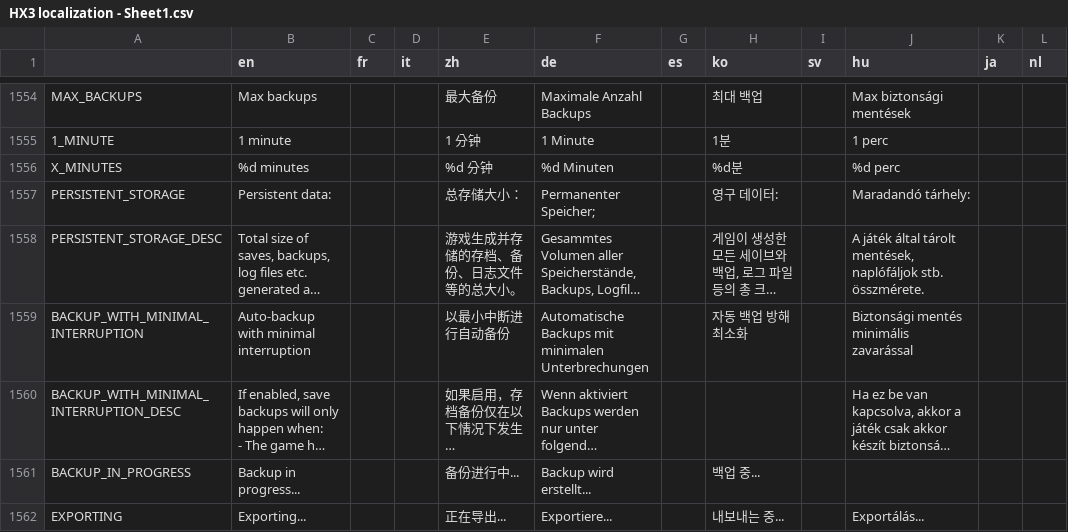
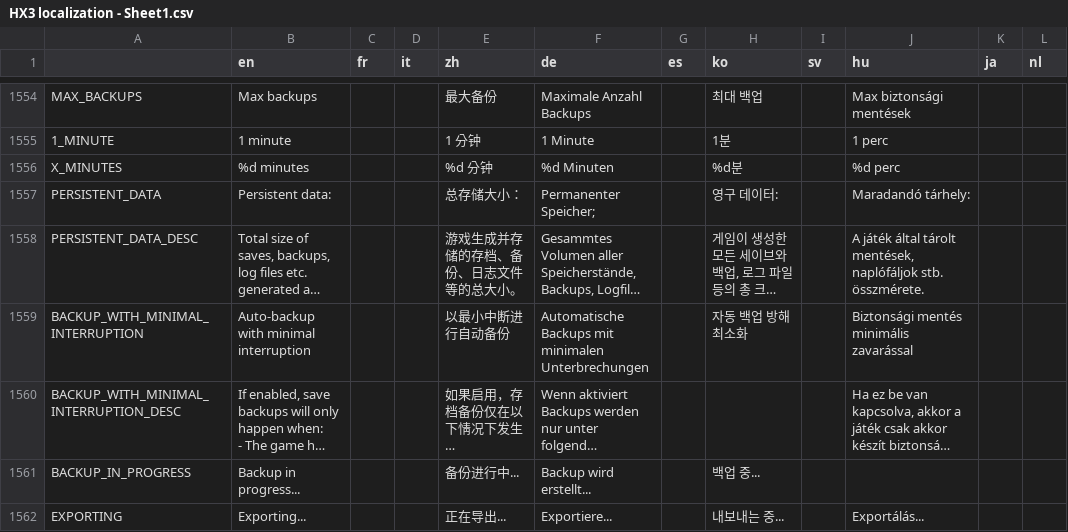
Before and after one commit to Apple0726/helixteus-3, a CSV file: Text/HX3 localization - Sheet1.csv, drawn as a sheet; only a part is shown, gaps mark what is left out; long unchanged cells end in …; the diff names each change by its address in the sheet, - before the commit and + after, or states it on an @@ line.

```diff
--- a/Text/HX3 localization - Sheet1.csv
+++ b/Text/HX3 localization - Sheet1.csv
-A1557: PERSISTENT_STORAGE
+A1557: PERSISTENT_DATA
-A1558: PERSISTENT_STORAGE_DESC
+A1558: PERSISTENT_DATA_DESC
```
Also changed, not shown: 4 other files.
